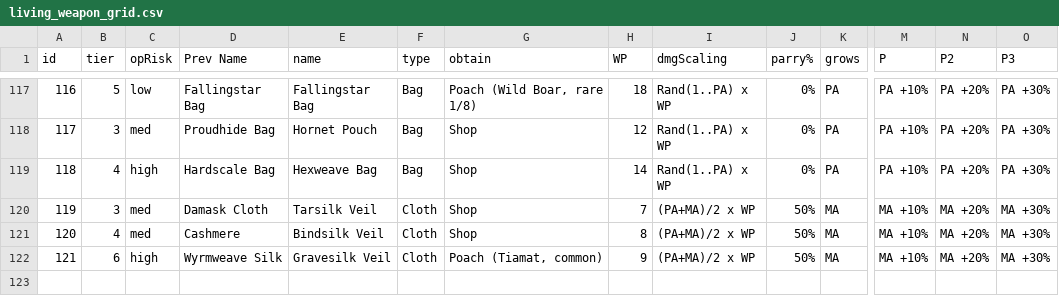
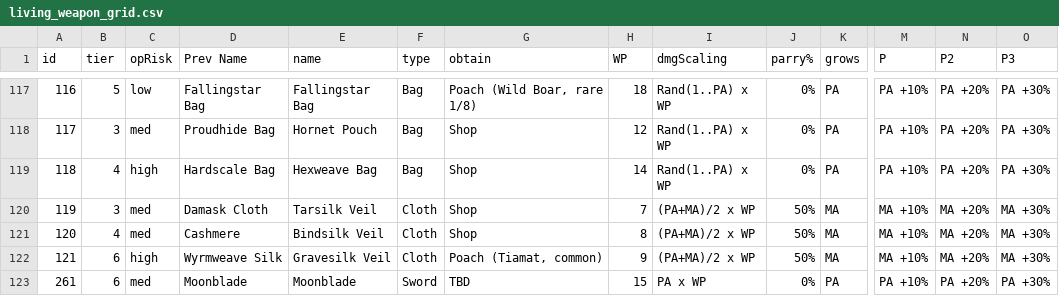
Before and after one commit to prawl/FFTLivingWeapons, a CSV file: docs/living_weapon_grid.csv, drawn as a sheet; only a part is shown, gaps mark what is left out; rows hold the shown columns only; the diff names each change by its address in the sheet, - before the commit and + after, or states it on an @@ line.

Commit message:
Add the Moonblade to the living-weapon grid so the design gate is truly green
Plain language: the grid CSV is the design source of truth for every
growing weapon and the build gate refuses any weapon missing from it.
The Moonblade row was missing, and the earlier stages reported the gate
green because its exit code was read through a pipe (the tail's code,
not the gate's: the pipe-exit trap, bitten again). The first real deploy
caught it; the row is added with obtain TBD (no shop row can exist past
id 255; poach, Move-Find or a seeded first copy are the candidates) and
analyze.py now exits 0 read directly.

```diff
--- a/docs/living_weapon_grid.csv
+++ b/docs/living_weapon_grid.csv
+row 123: 261 | 6 | med | Moonblade | Moonblade | Sword | TBD | 15 | PA x WP | 0% | PA | PA +10% | PA +20% | PA +30%
```
